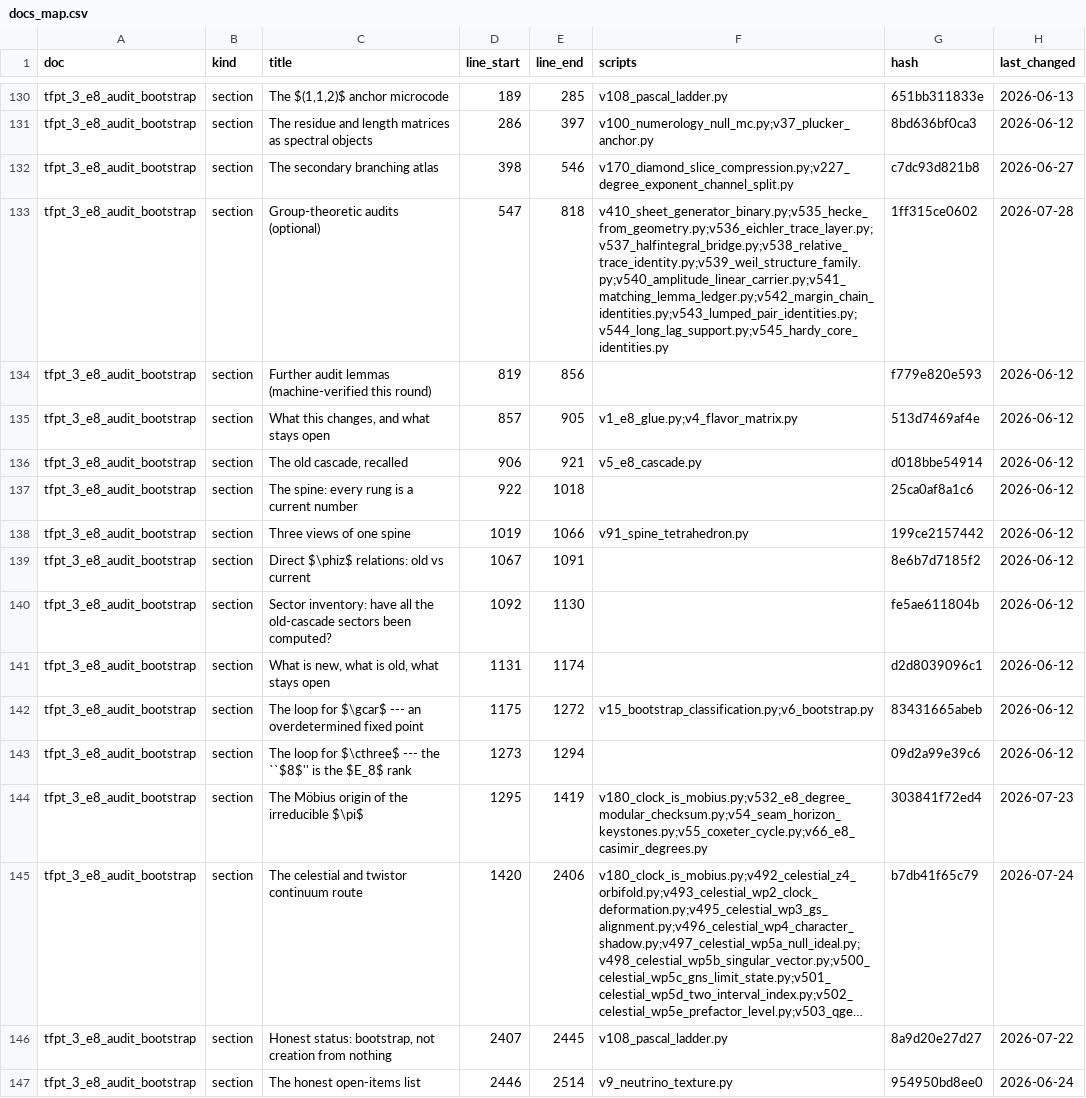
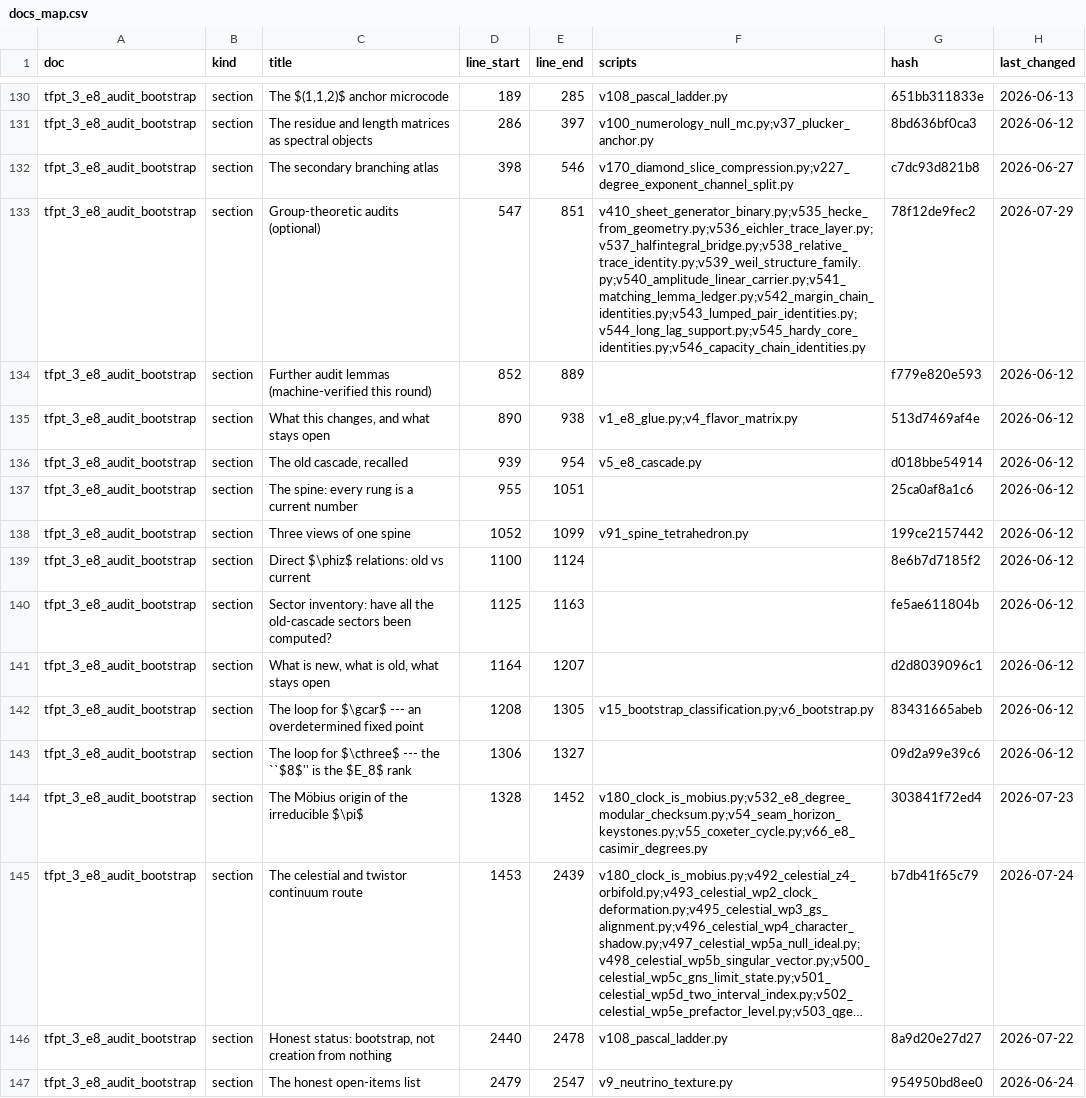
Before and after one commit to sthamann/TFPT, a CSV file: verification/docs_map.csv, drawn as a sheet; only a part is shown, gaps mark what is left out; long unchanged cells end in …; the diff covers the shown part only; the diff names each change by its address in the sheet, - before the commit and + after, or states it on an @@ line.

```diff
--- a/verification/docs_map.csv
+++ b/verification/docs_map.csv
-E133 (line_end): 818
+E133 (line_end): 851
-F133 (scripts): v410_sheet_generator_binary.py;v535_hecke_from_geometry.py;v536_eichler_trace_layer.py;v537_halfintegral_bridge.py;v538_relative_trace_identity.py;v539_weil_structure_family.py;v540_amplitude_linear_carrier.py;v541_matching_lemma_ledger.py;v542_margin_chain_identities.py;v543_lumped_pair_identities.py;v544_long_lag_support.py;v545_hardy_core_identities.py
+F133 (scripts): v410_sheet_generator_binary.py;v535_hecke_from_geometry.py;v536_eichler_trace_layer.py;v537_halfintegral_bridge.py;v538_relative_trace_identity.py;v539_weil_structure_family.py;v540_amplitude_linear_carrier.py;v541_matching_lemma_ledger.py;v542_margin_chain_identities.py;v543_lumped_pair_identities.py;v544_long_lag_support.py;v545_hardy_core_identities.py;v546_capacity_chain_identities.py
-G133 (hash): 1ff315ce0602
+G133 (hash): 78f12de9fec2
-H133 (last_changed): 2026-07-28
+H133 (last_changed): 2026-07-29
-D134 (line_start): 819
+D134 (line_start): 852
-E134 (line_end): 856
+E134 (line_end): 889
-D135 (line_start): 857
+D135 (line_start): 890
-E135 (line_end): 905
+E135 (line_end): 938
-D136 (line_start): 906
+D136 (line_start): 939
-E136 (line_end): 921
+E136 (line_end): 954
-D137 (line_start): 922
+D137 (line_start): 955
-E137 (line_end): 1018
+E137 (line_end): 1051
-D138 (line_start): 1019
+D138 (line_start): 1052
-E138 (line_end): 1066
+E138 (line_end): 1099
-D139 (line_start): 1067
+D139 (line_start): 1100
-E139 (line_end): 1091
+E139 (line_end): 1124
-D140 (line_start): 1092
+D140 (line_start): 1125
-E140 (line_end): 1130
+E140 (line_end): 1163
-D141 (line_start): 1131
+D141 (line_start): 1164
-E141 (line_end): 1174
+E141 (line_end): 1207
-D142 (line_start): 1175
+D142 (line_start): 1208
-E142 (line_end): 1272
+E142 (line_end): 1305
-D143 (line_start): 1273
+D143 (line_start): 1306
-E143 (line_end): 1294
+E143 (line_end): 1327
-D144 (line_start): 1295
+D144 (line_start): 1328
-E144 (line_end): 1419
+E144 (line_end): 1452
-D145 (line_start): 1420
+D145 (line_start): 1453
-E145 (line_end): 2406
+E145 (line_end): 2439
-D146 (line_start): 2407
+D146 (line_start): 2440
-E146 (line_end): 2445
+E146 (line_end): 2478
-D147 (line_start): 2446
+D147 (line_start): 2479
-E147 (line_end): 2514
+E147 (line_end): 2547
```
Also changed, not shown: 114 edited cells elsewhere in this file, verification/script_registry.csv, verification/website_map.csv, 47 other files.
